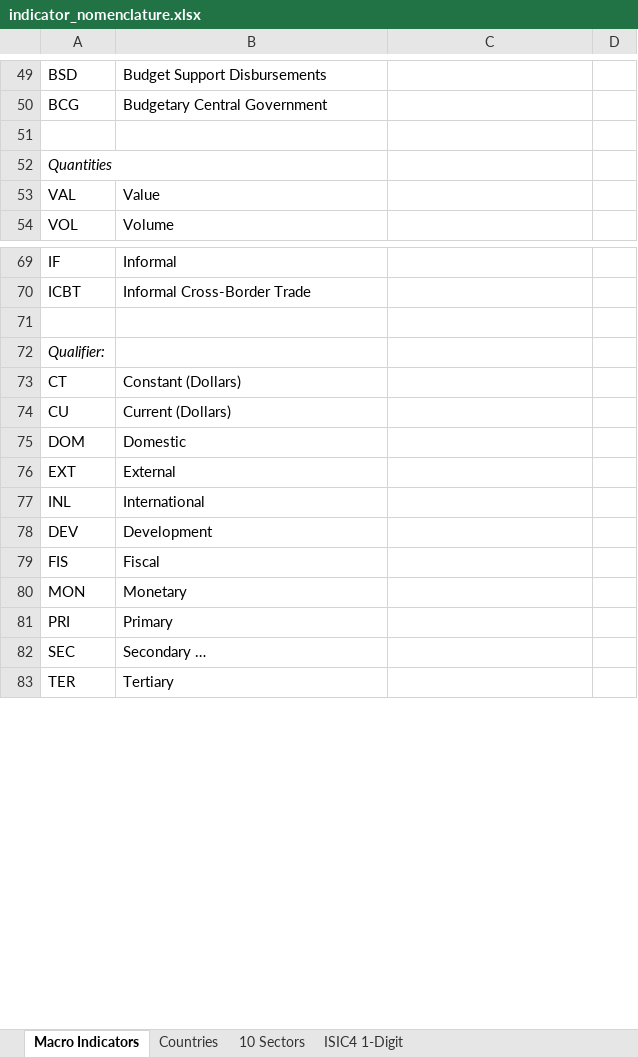
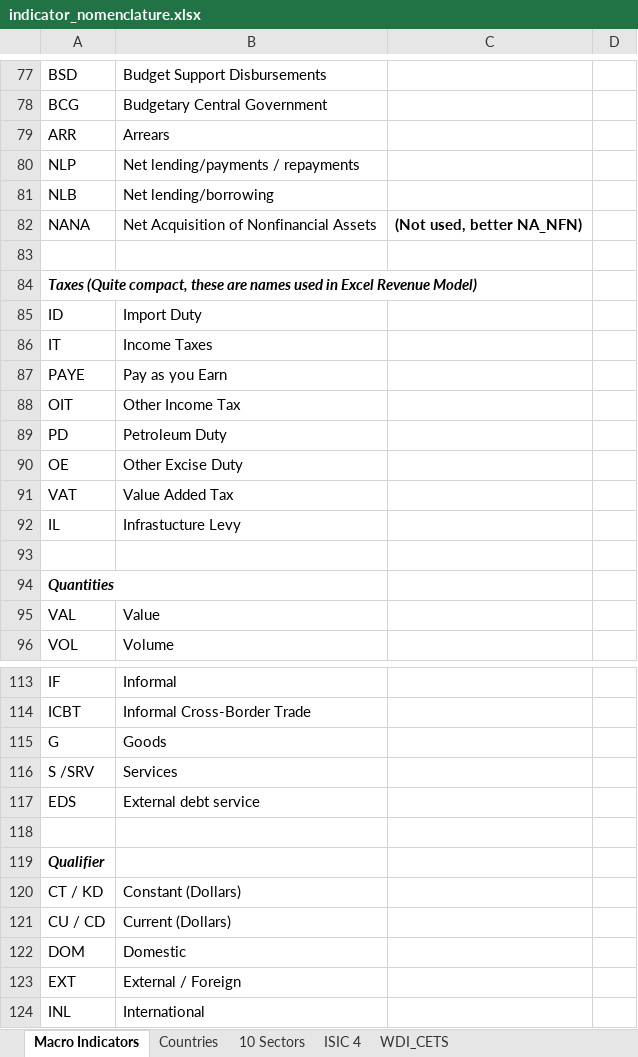
Before and after one commit to SebKrantz/shiny-data-portal, an Excel workbook: indicator_nomenclature.xlsx, sheet Macro Indicators, drawn as a sheet; only a part is shown, gaps mark what is left out; the shorter side is filled out with more unchanged rows; values as stored, in another font and other column widths than the file's, no borders; addresses are those after the commit; the diff covers the shown part only; the diff names each change by its address in the sheet, - before the commit and + after, or states it on an @@ line.

```diff
--- a/indicator_nomenclature.xlsx (sheet Macro Indicators)
+++ b/indicator_nomenclature.xlsx (sheet Macro Indicators)
-sheet tab: ISIC4 1-Digit
+sheet tab: ISIC 4
+sheet tab: WDI_CETS
+row 79: ARR | Arrears
+row 80: NLP | Net lending/payments / repayments
+row 81: NLB | Net lending/borrowing
+row 82: NANA | Net Acquisition of Nonfinancial Assets | (Not used, better NA_NFN)
+row 83: (empty)
+row 84: Taxes (Quite compact, these are names used in Excel Revenue Model)
+row 85: ID | Import Duty
+row 86: IT | Income Taxes
+row 87: PAYE | Pay as you Earn
+row 88: OIT | Other Income Tax
+row 89: PD | Petroleum Duty
+row 90: OE | Other Excise Duty
+row 91: VAT | Value Added Tax
+row 92: IL | Infrastucture Levy
-A94 bold: off
+A94 bold: on
+row 115: G | Goods
+row 116: S /SRV | Services
+row 117: EDS | External debt service
-A119: Qualifier:
+A119: Qualifier
-A119 bold: off
+A119 bold: on
-A120: CT
+A120: CT / KD
-A121: CU
+A121: CU / CD
-B123: External
+B123: External / Foreign
```
Also changed, not shown: 40 added rows, 1 removed row, 13 edited cells and cell formats elsewhere in this sheet, sheet ISIC 4, 8 other files.
